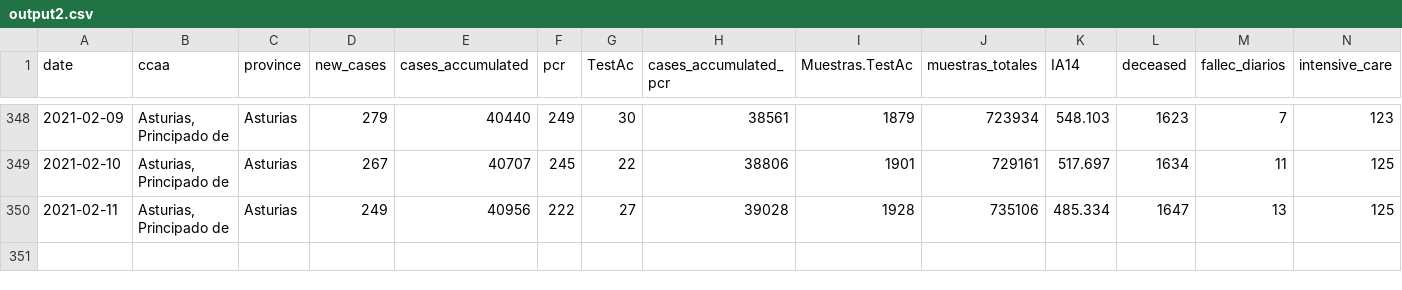
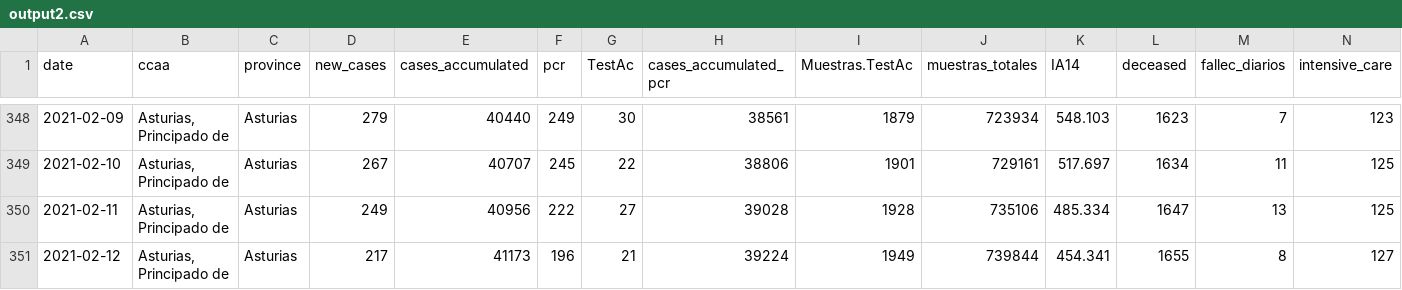
Before and after one commit to kifirifis/asturiasescovid19data, a CSV file: data/output2.csv, drawn as a sheet; only a part is shown, gaps mark what is left out; rows hold the shown columns only; the diff names each change by its address in the sheet, - before the commit and + after, or states it on an @@ line.

Commit message:
update 12-02-2021

```diff
--- a/data/output2.csv
+++ b/data/output2.csv
+row 351: 2021-02-12 | Asturias, Principado de | Asturias | 217 | 41173 | 196 | 21 | 39224 | 1949 | 739844 | 454.341 | 1655 | 8 | 127
```
